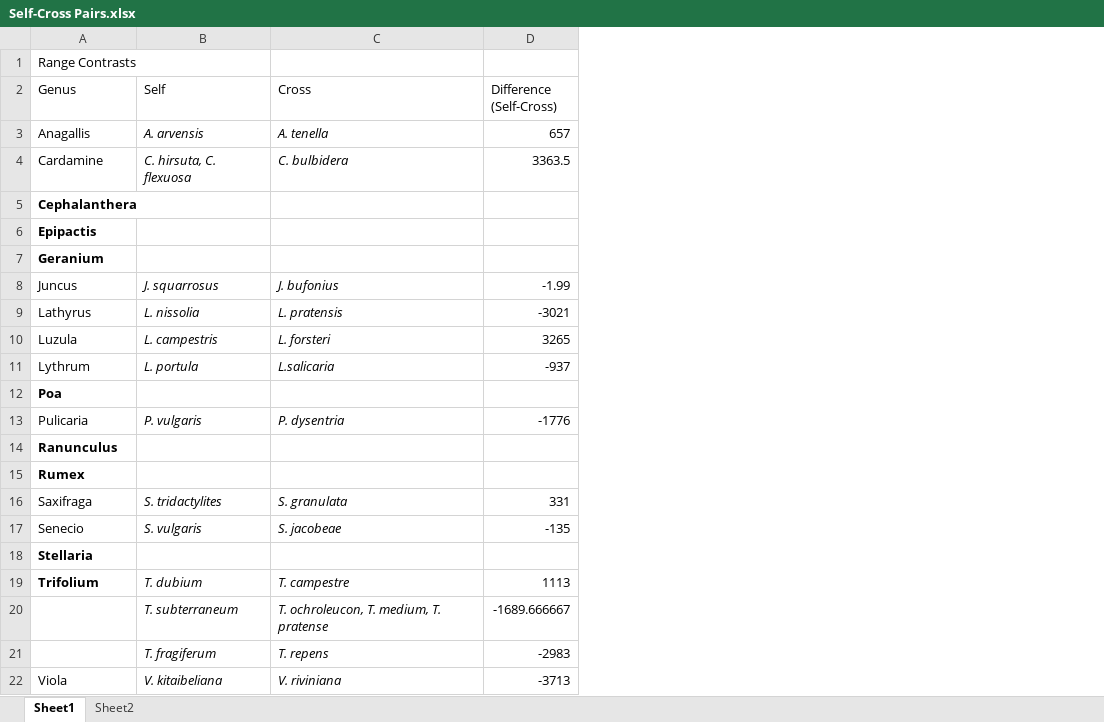
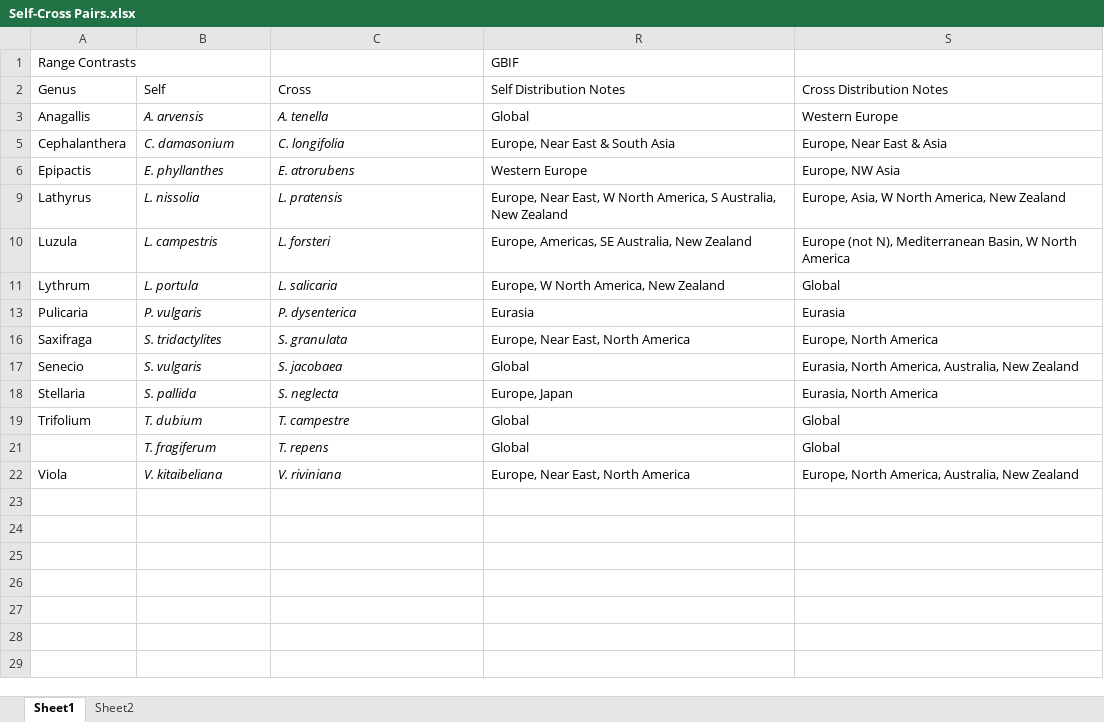
Before and after one commit to Rawls29/Honours-Project, an Excel workbook: Self-Cross Pairs.xlsx, sheet Sheet1, drawn as a sheet; values as stored, in another font and other column widths than the file's, no borders; removed rows and columns are numbered as before the commit, all else as after; the diff names each change by its address in the sheet, - before the commit and + after, or states it on an @@ line.

Commit message:
Add files via upload

```diff
--- a/Self-Cross Pairs.xlsx (sheet Sheet1)
+++ b/Self-Cross Pairs.xlsx (sheet Sheet1)
@@ column D (Difference (Self-Cross)) hidden, row 3: 657; rows 9-11: -3021 | 3265 | -937; row 13: -1776; rows 16-19: 331 | -135 |  | 1113; rows 21-22: -2983 | -3713 @@
+column R (Self Distribution Notes), row 1: GBIF; rows 3-22: Global | Europe, Near East & South Asia | Western Europe | Europe, Near East, W North America, S Australia, New Zealand | Europe, Americas, SE Australia, New Zealand | Europe, W North America, New Zealand | Eurasia | Europe, Near East, North America | Global | Europe, Japan | Global | Global | Europe, Near East, North America
+column S (Cross Distribution Notes), rows 3-22: Western Europe | Europe, Near East & Asia | Europe, NW Asia | Europe, Asia, W North America, New Zealand | Europe (not N), Mediterranean Basin, W North America | Global | Eurasia | Europe, North America | Eurasia, North America, Australia, New Zealand | Eurasia, North America | Global | Global | Europe, North America, Australia, New Zealand
-row 4: Cardamine | C. hirsuta, C. flexuosa | C. bulbidera | 3363.5
-A5:A6 bold: on
+A5:A6 bold: off
-B5 (Self): (empty)
+B5 (Self): C. damasonium
-C5 (Cross): (empty)
+C5 (Cross): C. longifolia
-B6 (Self): (empty)
+B6 (Self): E. phyllanthes
-C6 (Cross): (empty)
+C6 (Cross): E. atrorubens
@@ row 7 hidden: Geranium @@
-row 8: Juncus | J. squarrosus | J. bufonius | -1.99
-C11 (Cross): L.salicaria
+C11 (Cross): L. salicaria
@@ row 12 hidden: Poa @@
-C13 (Cross): P. dysentria
+C13 (Cross): P. dysenterica
@@ row 14 hidden: Ranunculus @@
@@ row 15 hidden: Rumex @@
-C17 (Cross): S. jacobeae
+C17 (Cross): S. jacobaea
-A18:A19 bold: on
+A18:A19 bold: off
-B18 (Self): (empty)
+B18 (Self): S. pallida
-C18 (Cross): (empty)
+C18 (Cross): S. neglecta
-row 20:  | T. subterraneum | T. ochroleucon, T. medium, T. pratense | -1689.666667
```
Also changed, not shown: sheet Sheet2, hidden cells.
